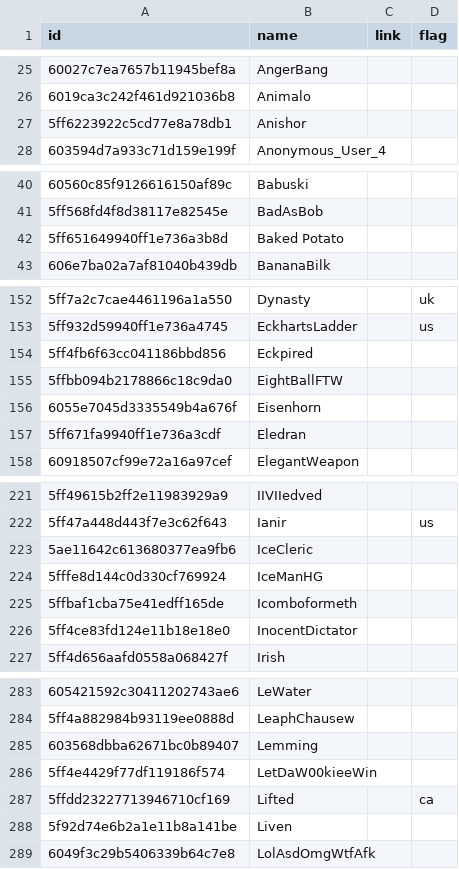
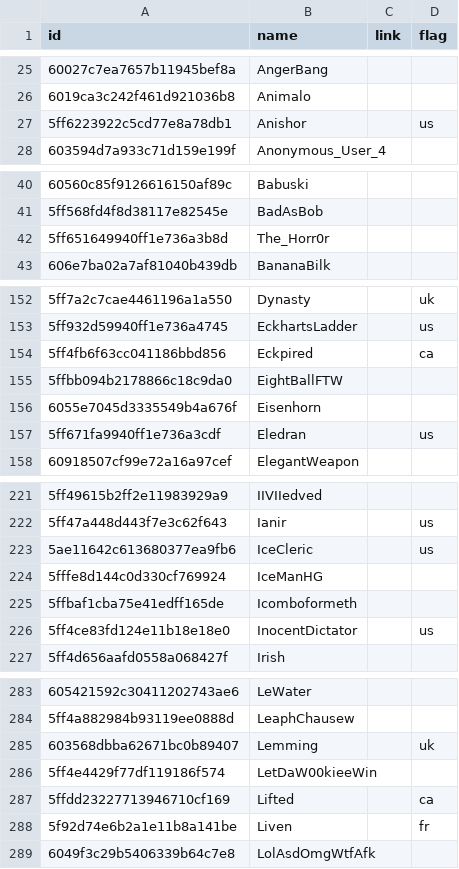
Before and after one commit to moff-wildfire/sws-battlefy, a CSV file: battlefy-wiki-players.csv, drawn as a sheet; only a part is shown, gaps mark what is left out; the diff covers the shown part only.

```diff
--- a/battlefy-wiki-players.csv
+++ b/battlefy-wiki-players.csv
@@ -26,3 +26,3 @@ id,name,link,flag
 6019ca3c242f461d921036b8,Animalo,,
-5ff6223922c5cd77e8a78db1,Anishor,,
+5ff6223922c5cd77e8a78db1,Anishor,,us
 603594d7a933c71d159e199f,Anonymous_User_4,,
@@ -41,3 +41,3 @@ id,name,link,flag
 5ff568fd4f8d38117e82545e,BadAsBob,,
-5ff651649940ff1e736a3b8d,Baked Potato,,
+5ff651649940ff1e736a3b8d,The_Horr0r,,
 606e7ba02a7af81040b439db,BananaBilk,,
@@ -153,6 +153,6 @@ id,name,link,flag
 5ff932d59940ff1e736a4745,EckhartsLadder,,us
-5ff4fb6f63cc041186bbd856,Eckpired,,
+5ff4fb6f63cc041186bbd856,Eckpired,,ca
 5ffbb094b2178866c18c9da0,EightBallFTW,,
 6055e7045d3335549b4a676f,Eisenhorn,,
-5ff671fa9940ff1e736a3cdf,Eledran,,
+5ff671fa9940ff1e736a3cdf,Eledran,,us
 60918507cf99e72a16a97cef,ElegantWeapon,,
@@ -222,6 +222,6 @@ id,name,link,flag
 5ff47a448d443f7e3c62f643,Ianir,,us
-5ae11642c613680377ea9fb6,IceCleric,,
+5ae11642c613680377ea9fb6,IceCleric,,us
 5fffe8d144c0d330cf769924,IceManHG,,
 5ffbaf1cba75e41edff165de,Icomboformeth,,
-5ff4ce83fd124e11b18e18e0,InocentDictator,,
+5ff4ce83fd124e11b18e18e0,InocentDictator,,us
 5ff4d656aafd0558a068427f,Irish,,
@@ -284,6 +284,6 @@ id,name,link,flag
 5ff4a882984b93119ee0888d,LeaphChausew,,
-603568dbba62671bc0b89407,Lemming,,
+603568dbba62671bc0b89407,Lemming,,uk
 5ff4e4429f77df119186f574,LetDaW00kieeWin,,
 5ffdd23227713946710cf169,Lifted,,ca
-5f92d74e6b2a1e11b8a141be,Liven,,
+5f92d74e6b2a1e11b8a141be,Liven,,fr
 6049f3c29b5406339b64c7e8,LolAsdOmgWtfAfk,,
```
Also changed, not shown: 11 edited cells elsewhere in this file, battlefy-wiki-teams.csv.
